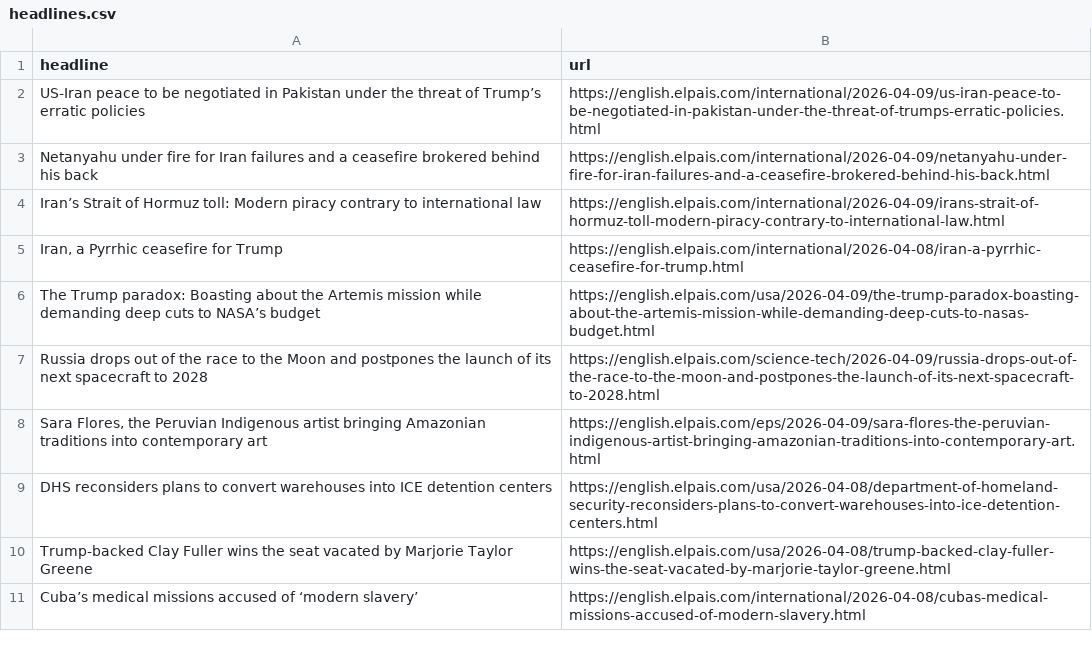
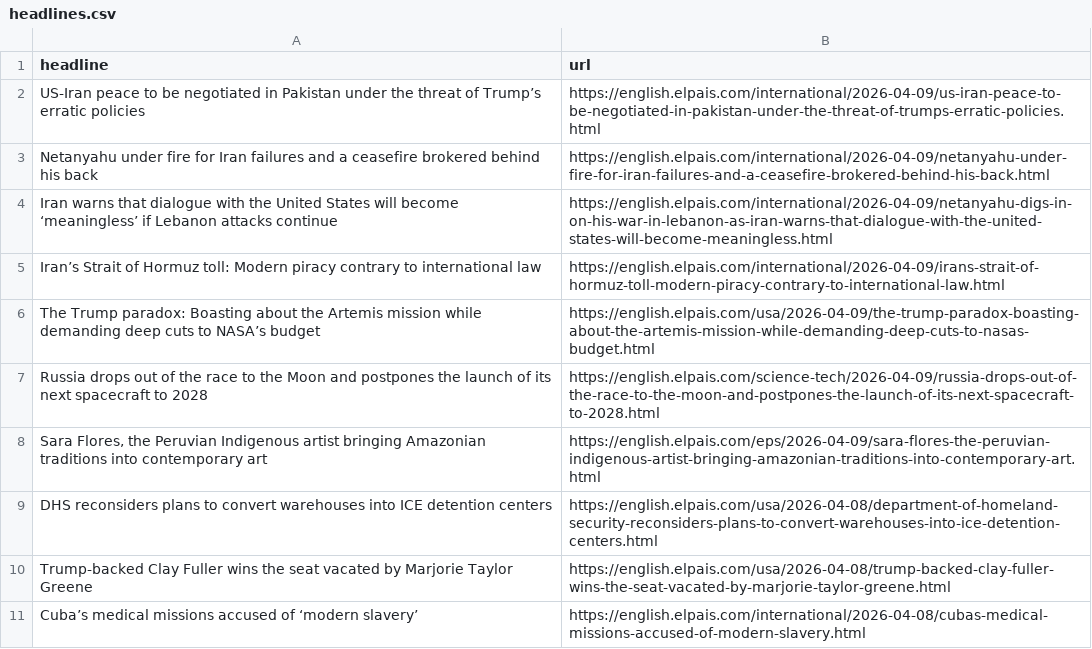
Before and after one commit to JSorrell99/el-pais-autoscraper, a CSV file: headlines.csv, drawn as a sheet; only a part is shown.

```diff
--- a/headlines.csv
+++ b/headlines.csv
@@ -3,4 +3,4 @@ US-Iran peace to be negotiated in Pakistan under the threat of Trump’s erratic
 Netanyahu under fire for Iran failures and a ceasefire brokered behind his back ,https://english.elpais.com/international/2026-04-09/netanyahu-under-fire-for-iran-failures-and-a-ceasefire-brokered-behind-his-back.html
+Iran warns that dialogue with the United States will become ‘meaningless’ if Lebanon attacks continue,https://english.elpais.com/international/2026-04-09/netanyahu-digs-in-on-his-war-in-lebanon-as-iran-warns-that-dialogue-with-the-united-states-will-become-meaningless.html
 Iran’s Strait of Hormuz toll: Modern piracy contrary to international law,https://english.elpais.com/international/2026-04-09/irans-strait-of-hormuz-toll-modern-piracy-contrary-to-international-law.html
-"Iran, a Pyrrhic ceasefire for Trump",https://english.elpais.com/international/2026-04-08/iran-a-pyrrhic-ceasefire-for-trump.html
 The Trump paradox: Boasting about the Artemis mission while demanding deep cuts to NASA’s budget,https://english.elpais.com/usa/2026-04-09/the-trump-paradox-boasting-about-the-artemis-mission-while-demanding-deep-cuts-to-nasas-budget.html
```
